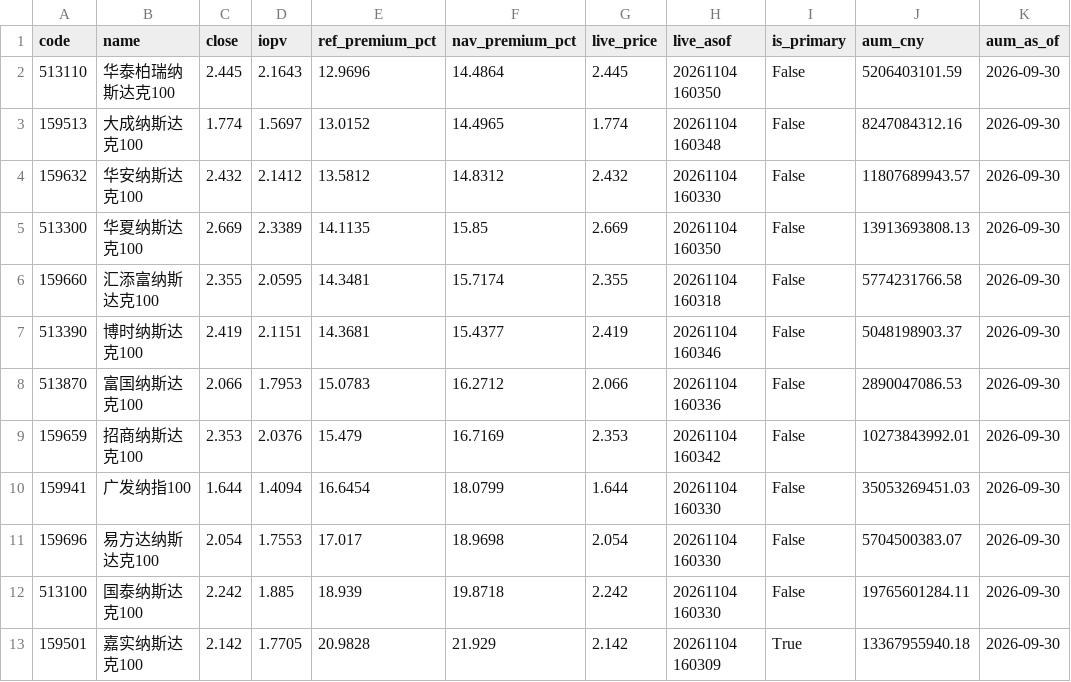
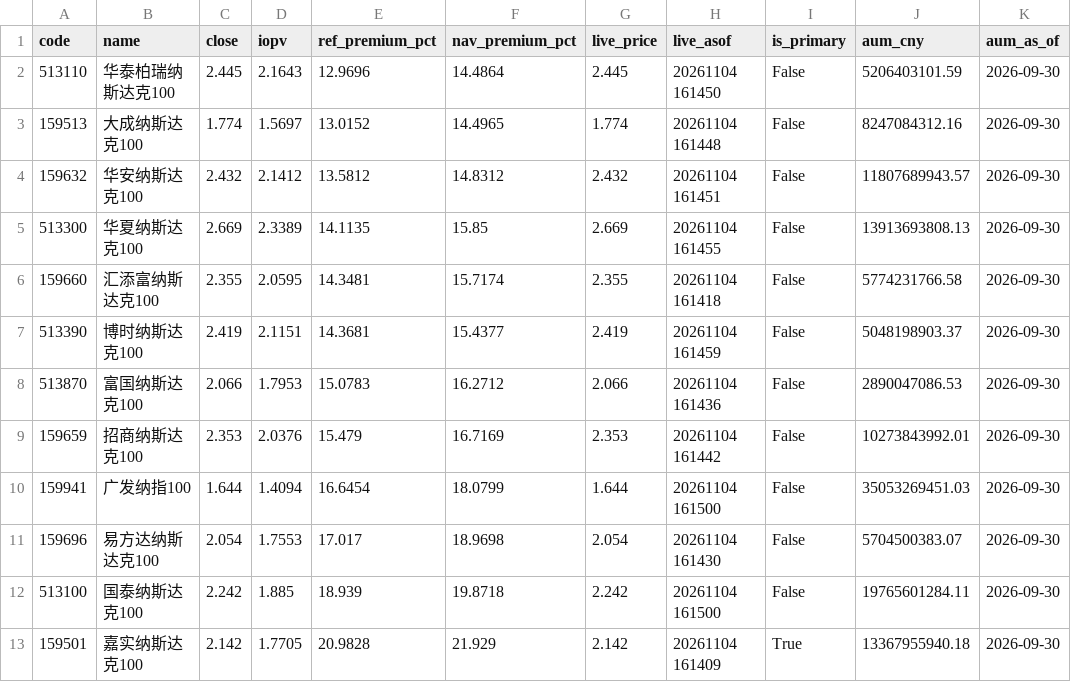
Before and after one commit to fan930450-cpu/nazhietf, a CSV file: data/peers_latest.csv, drawn as a sheet.

```diff
--- a/data/peers_latest.csv
+++ b/data/peers_latest.csv
@@ -1,13 +1,13 @@
 code,name,close,iopv,ref_premium_pct,nav_premium_pct,live_price,live_asof,is_primary,aum_cny,aum_as_of
-513110,华泰柏瑞纳斯达克100,2.445,2.1643,12.9696,14.4864,2.445,20261104 160350,False,5206403101.59,2026-09-30
-159513,大成纳斯达克100,1.774,1.5697,13.0152,14.4965,1.774,20261104 160348,False,8247084312.16,2026-09-30
-159632,华安纳斯达克100,2.432,2.1412,13.5812,14.8312,2.432,20261104 160330,False,11807689943.57,2026-09-30
-513300,华夏纳斯达克100,2.669,2.3389,14.1135,15.85,2.669,20261104 160350,False,13913693808.13,2026-09-30
-159660,汇添富纳斯达克100,2.355,2.0595,14.3481,15.7174,2.355,20261104 160318,False,5774231766.58,2026-09-30
-513390,博时纳斯达克100,2.419,2.1151,14.3681,15.4377,2.419,20261104 160346,False,5048198903.37,2026-09-30
-513870,富国纳斯达克100,2.066,1.7953,15.0783,16.2712,2.066,20261104 160336,False,2890047086.53,2026-09-30
-159659,招商纳斯达克100,2.353,2.0376,15.479,16.7169,2.353,20261104 160342,False,10273843992.01,2026-09-30
-159941,广发纳指100,1.644,1.4094,16.6454,18.0799,1.644,20261104 160330,False,35053269451.03,2026-09-30
-159696,易方达纳斯达克100,2.054,1.7553,17.017,18.9698,2.054,20261104 160330,False,5704500383.07,2026-09-30
-513100,国泰纳斯达克100,2.242,1.885,18.939,19.8718,2.242,20261104 160330,False,19765601284.11,2026-09-30
-159501,嘉实纳斯达克100,2.142,1.7705,20.9828,21.929,2.142,20261104 160309,True,13367955940.18,2026-09-30
+513110,华泰柏瑞纳斯达克100,2.445,2.1643,12.9696,14.4864,2.445,20261104 161450,False,5206403101.59,2026-09-30
+159513,大成纳斯达克100,1.774,1.5697,13.0152,14.4965,1.774,20261104 161448,False,8247084312.16,2026-09-30
+159632,华安纳斯达克100,2.432,2.1412,13.5812,14.8312,2.432,20261104 161451,False,11807689943.57,2026-09-30
+513300,华夏纳斯达克100,2.669,2.3389,14.1135,15.85,2.669,20261104 161455,False,13913693808.13,2026-09-30
+159660,汇添富纳斯达克100,2.355,2.0595,14.3481,15.7174,2.355,20261104 161418,False,5774231766.58,2026-09-30
+513390,博时纳斯达克100,2.419,2.1151,14.3681,15.4377,2.419,20261104 161459,False,5048198903.37,2026-09-30
+513870,富国纳斯达克100,2.066,1.7953,15.0783,16.2712,2.066,20261104 161436,False,2890047086.53,2026-09-30
+159659,招商纳斯达克100,2.353,2.0376,15.479,16.7169,2.353,20261104 161442,False,10273843992.01,2026-09-30
+159941,广发纳指100,1.644,1.4094,16.6454,18.0799,1.644,20261104 161500,False,35053269451.03,2026-09-30
+159696,易方达纳斯达克100,2.054,1.7553,17.017,18.9698,2.054,20261104 161430,False,5704500383.07,2026-09-30
+513100,国泰纳斯达克100,2.242,1.885,18.939,19.8718,2.242,20261104 161500,False,19765601284.11,2026-09-30
+159501,嘉实纳斯达克100,2.142,1.7705,20.9828,21.929,2.142,20261104 161409,True,13367955940.18,2026-09-30
```
Also changed, not shown: 2 other files.
